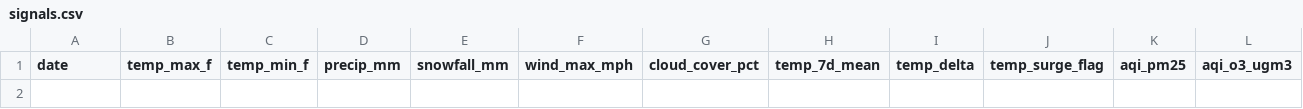
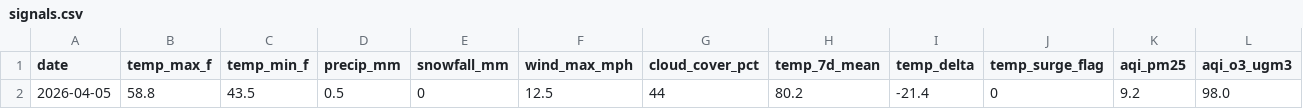
Before and after one commit to kardioversion1/TraumaYellow_Email, a CSV file: data/signals.csv, drawn as a sheet; only a part is shown; rows hold the shown columns only; the diff names each change by its address in the sheet, - before the commit and + after, or states it on an @@ line.

Commit message:
data: signals 2026-04-06

```diff
--- a/data/signals.csv
+++ b/data/signals.csv
+row 2: 2026-04-05 | 58.8 | 43.5 | 0.5 | 0 | 12.5 | 44 | 80.2 | -21.4 | 0 | 9.2 | 98.0
```
